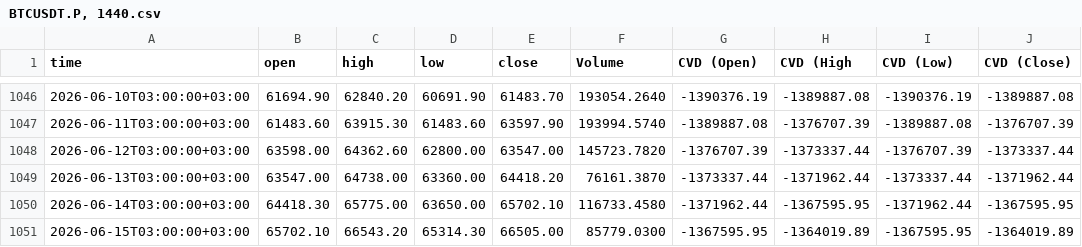
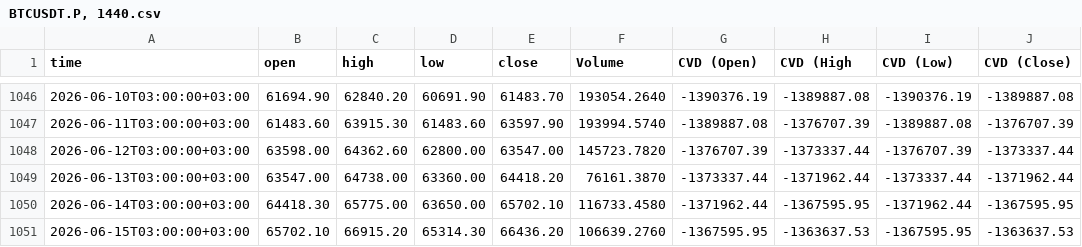
Before and after one commit to sanadshlabi89-cloud/btc-data, a CSV file: BTCUSDT.P, 1440.csv, drawn as a sheet; only a part is shown, gaps mark what is left out.

```diff
--- a/BTCUSDT.P, 1440.csv
+++ b/BTCUSDT.P, 1440.csv
@@ -1050,2 +1050,2 @@ time,open,high,low,close,Volume,CVD (Open),CVD (High,CVD (Low),CVD (Close)
 2026-06-14T03:00:00+03:00,64418.30,65775.00,63650.00,65702.10,116733.4580,-1371962.44,-1367595.95,-1371962.44,-1367595.95
-2026-06-15T03:00:00+03:00,65702.10,66543.20,65314.30,66505.00,85779.0300,-1367595.95,-1364019.89,-1367595.95,-1364019.89
+2026-06-15T03:00:00+03:00,65702.10,66915.20,65314.30,66436.20,106639.2760,-1367595.95,-1363637.53,-1367595.95,-1363637.53
```
Also changed, not shown: BTCUSDT.P, 1.csv, BTCUSDT.P, 15.csv, 7 other files.
